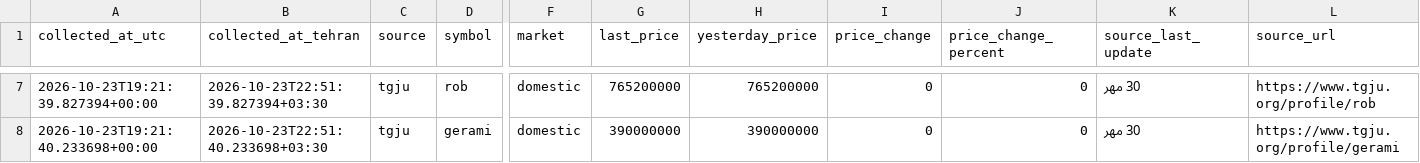
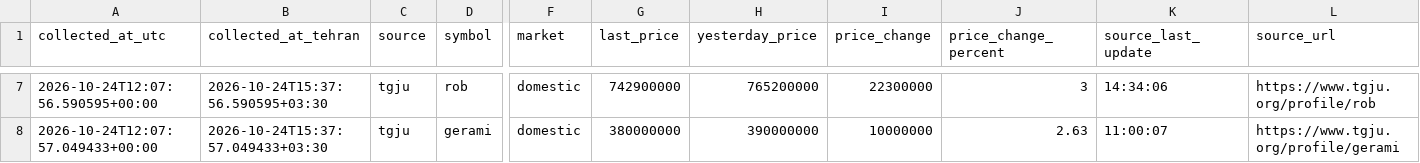
Before and after one commit to mahdi-price-monitor/price-monitor, a CSV file: data/tgju_market_latest.csv, drawn as a sheet; only a part is shown, gaps mark what is left out; the diff covers the shown part only; the diff names each change by its address in the sheet, - before the commit and + after, or states it on an @@ line.

```diff
--- a/data/tgju_market_latest.csv
+++ b/data/tgju_market_latest.csv
-A7 (collected_at_utc): 2026-10-23T19:21:39.827394+00:00
+A7 (collected_at_utc): 2026-10-24T12:07:56.590595+00:00
-B7 (collected_at_tehran): 2026-10-23T22:51:39.827394+03:30
+B7 (collected_at_tehran): 2026-10-24T15:37:56.590595+03:30
-G7 (last_price): 765200000
+G7 (last_price): 742900000
-I7 (price_change): 0
+I7 (price_change): 22300000
-J7 (price_change_percent): 0
+J7 (price_change_percent): 3
-K7 (source_last_update): 30 مهر
+K7 (source_last_update): 14:34:06
-A8 (collected_at_utc): 2026-10-23T19:21:40.233698+00:00
+A8 (collected_at_utc): 2026-10-24T12:07:57.049433+00:00
-B8 (collected_at_tehran): 2026-10-23T22:51:40.233698+03:30
+B8 (collected_at_tehran): 2026-10-24T15:37:57.049433+03:30
-G8 (last_price): 390000000
+G8 (last_price): 380000000
-I8 (price_change): 0
+I8 (price_change): 10000000
-J8 (price_change_percent): 0
+J8 (price_change_percent): 2.63
-K8 (source_last_update): 30 مهر
+K8 (source_last_update): 11:00:07
```
Also changed, not shown: 30 edited cells elsewhere in this file, data/tgju_dashboard.csv, data/tgju_market_history.csv, 1 other file.
